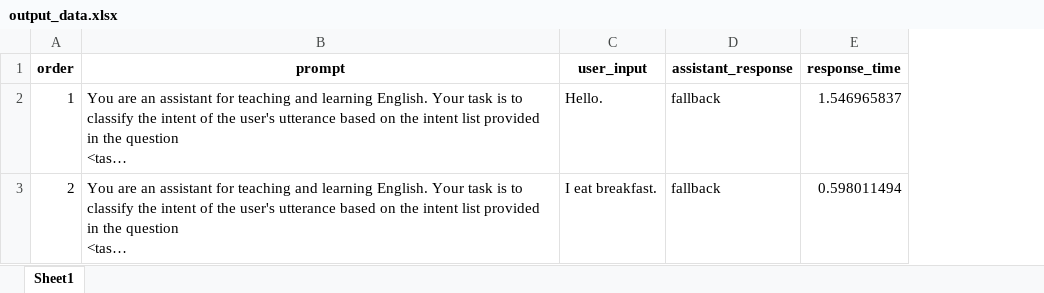
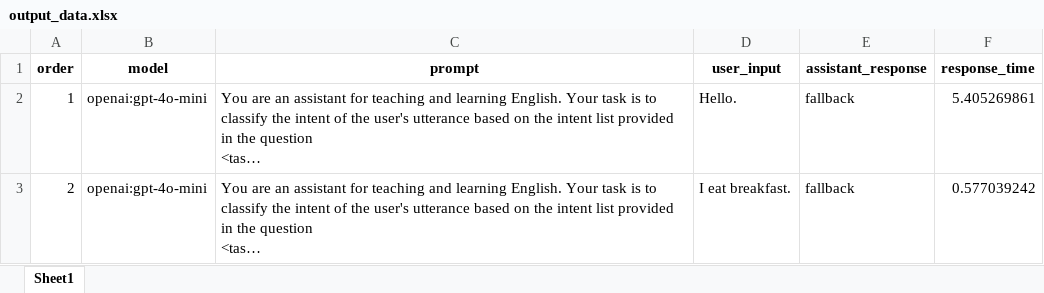
Before and after one commit to DoanNgocCuong/BasicTasks_Prompting, an Excel workbook: 5_TuningPrompting/output_data.xlsx, sheet Sheet1, drawn as a sheet; only a part is shown; long unchanged cells end in …; values as stored, in another font and other column widths than the file's, no borders; addresses are those after the commit; the diff covers the shown part only; the diff names each change by its address in the sheet, - before the commit and + after, or states it on an @@ line.

```diff
--- a/5_TuningPrompting/output_data.xlsx (sheet Sheet1)
+++ b/5_TuningPrompting/output_data.xlsx (sheet Sheet1)
+column B (model), rows 2-3: openai:gpt-4o-mini | openai:gpt-4o-mini
-F2 (response_time): 1.546965837
+F2 (response_time): 5.405269861
-F3 (response_time): 0.598011494
+F3 (response_time): 0.577039242
```
Also changed, not shown: 3 removed rows elsewhere in this sheet, 5_TuningPrompting/example/input_data.xlsx, 5_TuningPrompting/input_data.xlsx, 2 other files.
